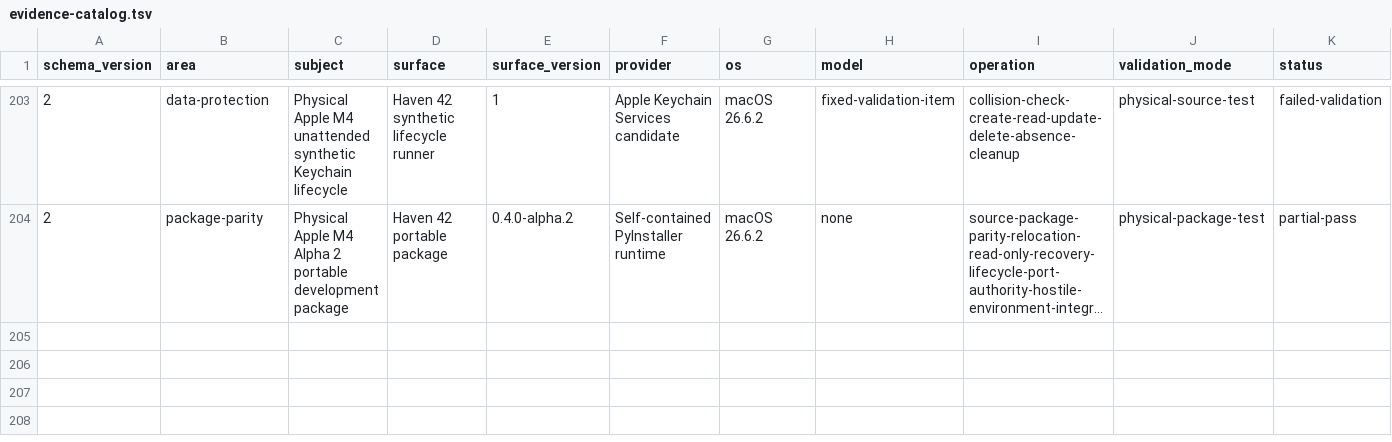
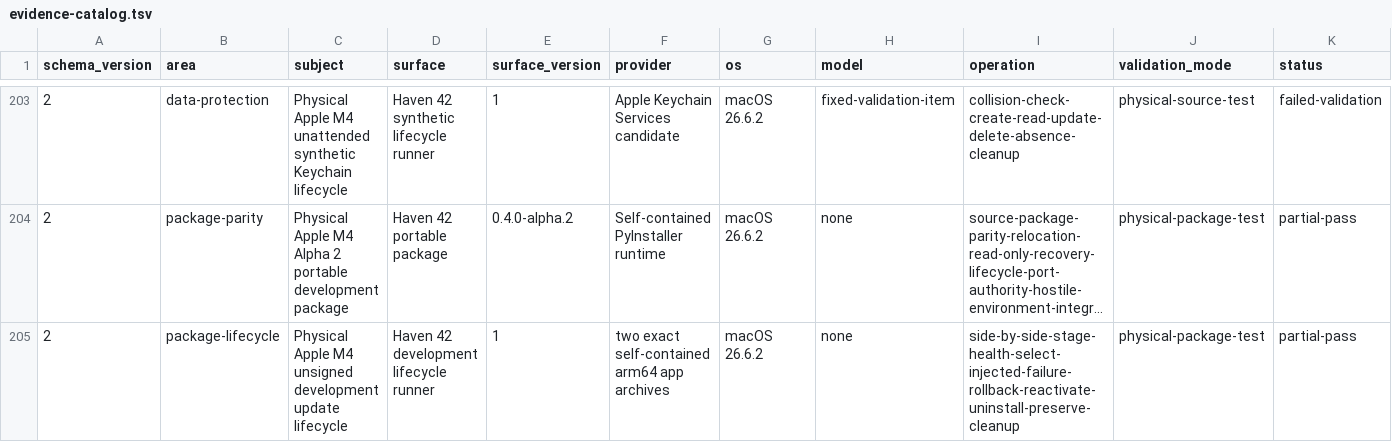
Before and after one commit to hysel/haven-42, a TSV file: config/evidence-catalog.tsv, drawn as a sheet; only a part is shown, gaps mark what is left out; long unchanged cells end in …; rows hold the shown columns only; the diff names each change by its address in the sheet, - before the commit and + after, or states it on an @@ line.

Commit message:
Record physical Apple M4 development lifecycle evidence (#109)
* Record Apple M4 development lifecycle evidence

* Refresh protected package resource integrity

```diff
--- a/config/evidence-catalog.tsv
+++ b/config/evidence-catalog.tsv
+row 205: 2 | package-lifecycle | Physical Apple M4 unsigned development update lifecycle | Haven 42 development lifecycle runner | 1 | two exact self-contained arm64 app archives | macOS 26.6.2 | none | side-by-side-stage-health-select-injected-failure-rollback-reactivate-uninstall-preserve-cleanup | physical-package-test | partial-pass
```
Also changed, not shown: config/wiki-sync.tsv, 16 other files.
